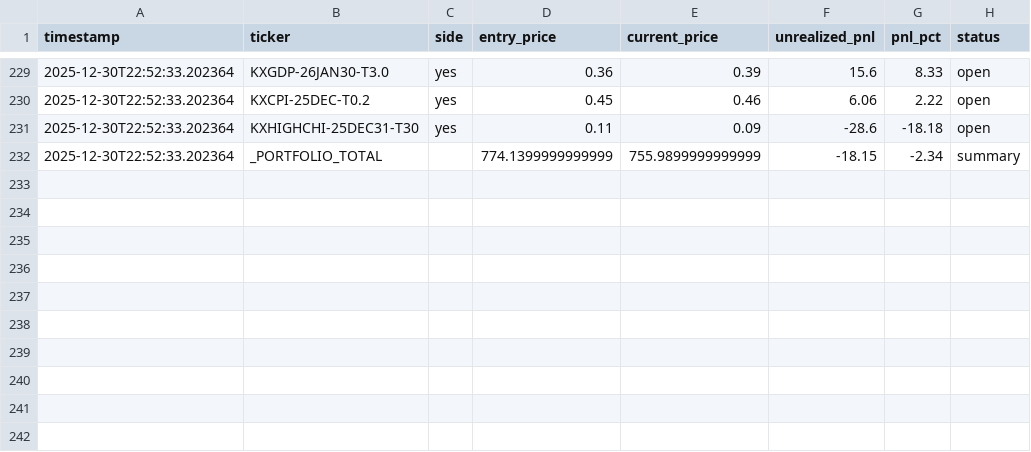
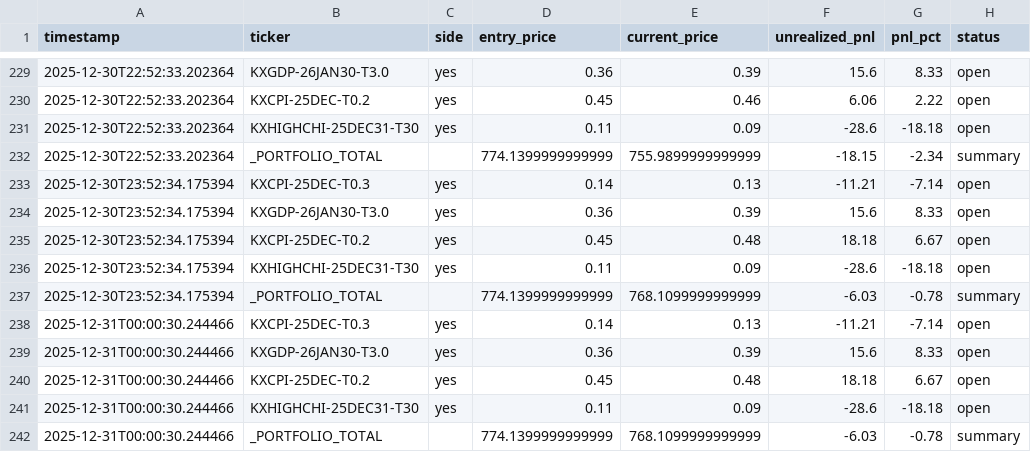
Before and after one commit to ChunTungZhuangLeo/moondev_follow, a CSV file: src/data/kalshiv2_paper_compare_1229/price_history.csv, drawn as a sheet; only a part is shown, gaps mark what is left out.

Commit message:
Auto-sync: Paper trading data (k) 2025-12-31_00:45

```diff
--- a/src/data/kalshiv2_paper_compare_1229/price_history.csv
+++ b/src/data/kalshiv2_paper_compare_1229/price_history.csv
@@ -232 +232,11 @@ timestamp,ticker,side,entry_price,current_price,unrealized_pnl,pnl_pct,status
 2025-12-30T22:52:33.202364,_PORTFOLIO_TOTAL,,774.1399999999999,755.9899999999999,-18.15,-2.34,summary
+2025-12-30T23:52:34.175394,KXCPI-25DEC-T0.3,yes,0.14,0.13,-11.21,-7.14,open
+2025-12-30T23:52:34.175394,KXGDP-26JAN30-T3.0,yes,0.36,0.39,15.6,8.33,open
+2025-12-30T23:52:34.175394,KXCPI-25DEC-T0.2,yes,0.45,0.48,18.18,6.67,open
+2025-12-30T23:52:34.175394,KXHIGHCHI-25DEC31-T30,yes,0.11,0.09,-28.6,-18.18,open
+2025-12-30T23:52:34.175394,_PORTFOLIO_TOTAL,,774.1399999999999,768.1099999999999,-6.03,-0.78,summary
+2025-12-31T00:00:30.244466,KXCPI-25DEC-T0.3,yes,0.14,0.13,-11.21,-7.14,open
+2025-12-31T00:00:30.244466,KXGDP-26JAN30-T3.0,yes,0.36,0.39,15.6,8.33,open
+2025-12-31T00:00:30.244466,KXCPI-25DEC-T0.2,yes,0.45,0.48,18.18,6.67,open
+2025-12-31T00:00:30.244466,KXHIGHCHI-25DEC31-T30,yes,0.11,0.09,-28.6,-18.18,open
+2025-12-31T00:00:30.244466,_PORTFOLIO_TOTAL,,774.1399999999999,768.1099999999999,-6.03,-0.78,summary
```
Also changed, not shown: src/data/kalshiv2_paper_compare_1229/markets.csv, src/data/kalshiv2_paper_compare_1229/trades.csv, 1 other file.
